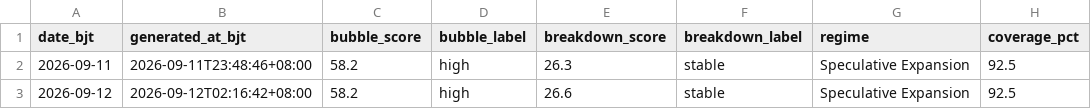
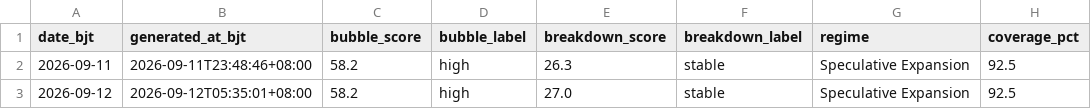
Before and after one commit to russell-home667/AI-bubble-monitor, a CSV file: data/ai_bubble/top_scores/history.csv, drawn as a sheet.

```diff
--- a/data/ai_bubble/top_scores/history.csv
+++ b/data/ai_bubble/top_scores/history.csv
@@ -2,2 +2,2 @@ date_bjt,generated_at_bjt,bubble_score,bubble_label,breakdown_score,breakdown_la
 2026-09-11,2026-09-11T23:48:46+08:00,58.2,high,26.3,stable,Speculative Expansion,92.5
-2026-09-12,2026-09-12T02:16:42+08:00,58.2,high,26.6,stable,Speculative Expansion,92.5
+2026-09-12,2026-09-12T05:35:01+08:00,58.2,high,27.0,stable,Speculative Expansion,92.5
```
Also changed, not shown: 1 other file.
